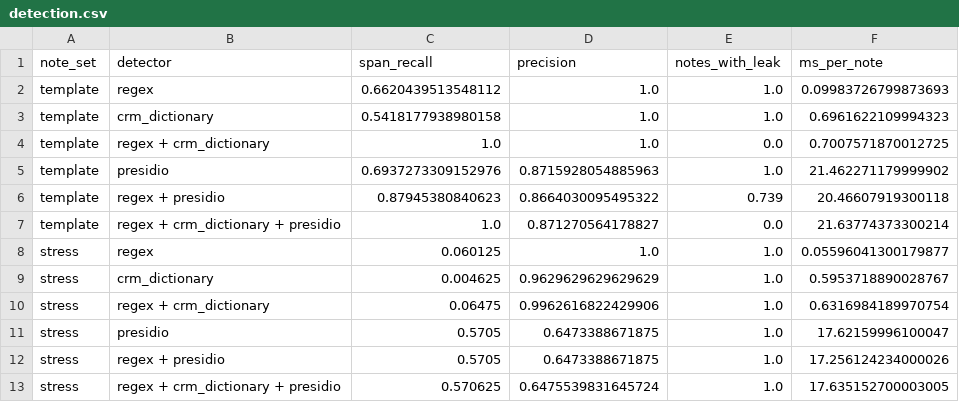
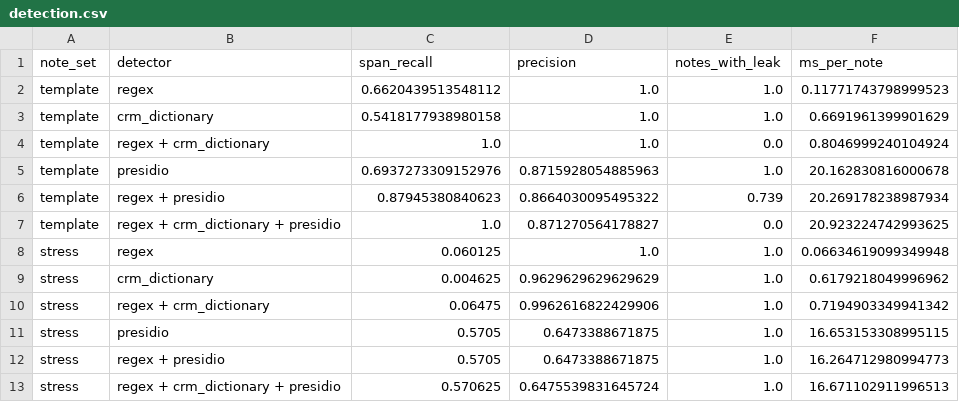
Before and after one commit to Chaitya0623/secure-context, a CSV file: eval/results/detection.csv, drawn as a sheet.

```diff
--- a/eval/results/detection.csv
+++ b/eval/results/detection.csv
@@ -1,13 +1,13 @@
 note_set,detector,span_recall,precision,notes_with_leak,ms_per_note
-template,regex,0.6620439513548112,1.0,1.0,0.09983726799873693
-template,crm_dictionary,0.5418177938980158,1.0,1.0,0.6961622109994323
-template,regex + crm_dictionary,1.0,1.0,0.0,0.7007571870012725
-template,presidio,0.6937273309152976,0.8715928054885963,1.0,21.462271179999902
-template,regex + presidio,0.87945380840623,0.8664030095495322,0.739,20.46607919300118
-template,regex + crm_dictionary + presidio,1.0,0.871270564178827,0.0,21.63774373300214
-stress,regex,0.060125,1.0,1.0,0.05596041300179877
-stress,crm_dictionary,0.004625,0.9629629629629629,1.0,0.5953718890028767
-stress,regex + crm_dictionary,0.06475,0.9962616822429906,1.0,0.6316984189970754
-stress,presidio,0.5705,0.6473388671875,1.0,17.62159996100047
-stress,regex + presidio,0.5705,0.6473388671875,1.0,17.256124234000026
-stress,regex + crm_dictionary + presidio,0.570625,0.6475539831645724,1.0,17.635152700003005
+template,regex,0.6620439513548112,1.0,1.0,0.11771743798999523
+template,crm_dictionary,0.5418177938980158,1.0,1.0,0.6691961399901629
+template,regex + crm_dictionary,1.0,1.0,0.0,0.8046999240104924
+template,presidio,0.6937273309152976,0.8715928054885963,1.0,20.162830816000678
+template,regex + presidio,0.87945380840623,0.8664030095495322,0.739,20.269178238987934
+template,regex + crm_dictionary + presidio,1.0,0.871270564178827,0.0,20.923224742993625
+stress,regex,0.060125,1.0,1.0,0.06634619099349948
+stress,crm_dictionary,0.004625,0.9629629629629629,1.0,0.6179218049996962
+stress,regex + crm_dictionary,0.06475,0.9962616822429906,1.0,0.7194903349941342
+stress,presidio,0.5705,0.6473388671875,1.0,16.653153308995115
+stress,regex + presidio,0.5705,0.6473388671875,1.0,16.264712980994773
+stress,regex + crm_dictionary + presidio,0.570625,0.6475539831645724,1.0,16.671102911996513
```
Also changed, not shown: eval/results/cumulative.csv, eval/results/frontier.csv, 8 other files.
